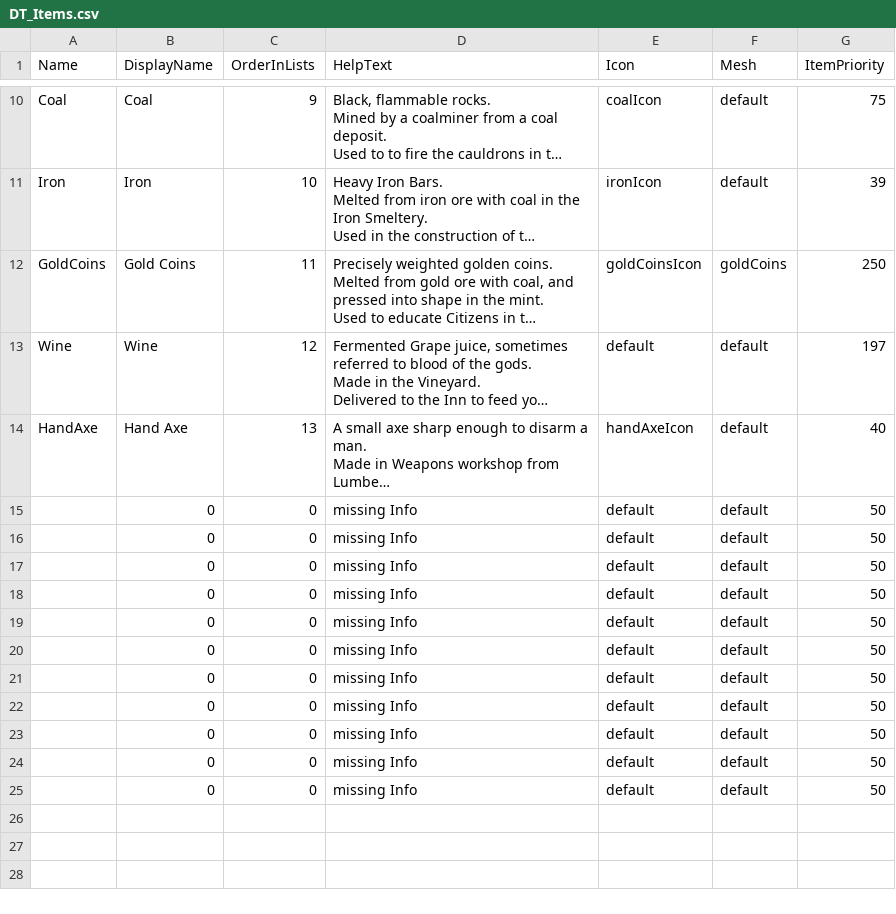
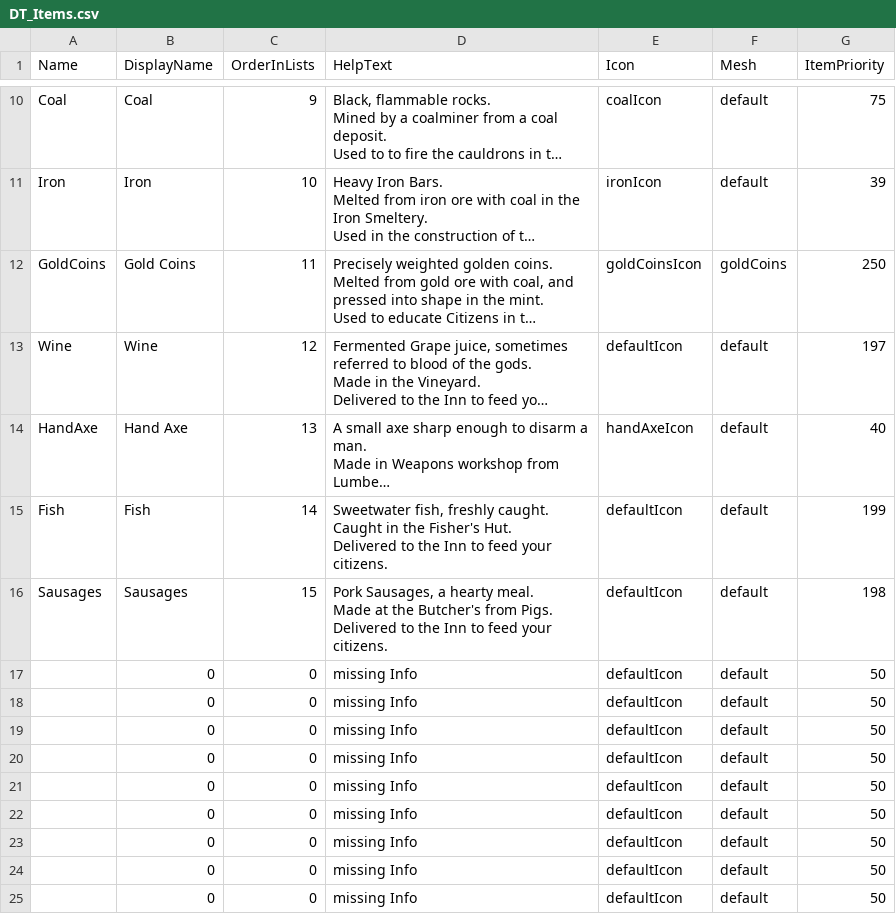
Before and after one commit to Fluxilis/GOAPGame, a CSV file: WarriorsAndSerfs/Content/WnSAssets/Data/Items/DT_Items.csv, drawn as a sheet; only a part is shown, gaps mark what is left out; long unchanged cells end in …; removed rows and columns are numbered as before the commit, all else as after; ↵ is a line break in a cell; the diff names each change by its address in the sheet, - before the commit and + after, or states it on an @@ line.

Commit message:
replacing EItem Enum with Name - moved some structs from Blueprint space to cpp space - changed some variable names and stuff, harvestingRecipes now contain which InteractableEnvironment thing they need
this *should* be stable and working fine again...

```diff
--- a/WarriorsAndSerfs/Content/WnSAssets/Data/Items/DT_Items.csv
+++ b/WarriorsAndSerfs/Content/WnSAssets/Data/Items/DT_Items.csv
-E13 (Icon): default
+E13 (Icon): defaultIcon
-row 15:  | 0 | 0 | missing Info | default | default | 50
-row 16:  | 0 | 0 | missing Info | default | default | 50
+row 15: Fish | Fish | 14 | Sweetwater fish, freshly caught. ↵ Caught in the Fisher's Hut. ↵ Delivered to the Inn to feed your citizens. | defaultIcon | default | 199
+row 16: Sausages | Sausages | 15 | Pork Sausages, a hearty meal. ↵ Made at the Butcher's from Pigs. ↵ Delivered to the Inn to feed your citizens. | defaultIcon | default | 198
-E17:E25 (Icon): default
+E17:E25 (Icon): defaultIcon
```
Also changed, not shown: WarriorsAndSerfs/Content/WnSAssets/Data/Buildings/DT_Buildings.csv, 52 other files.
